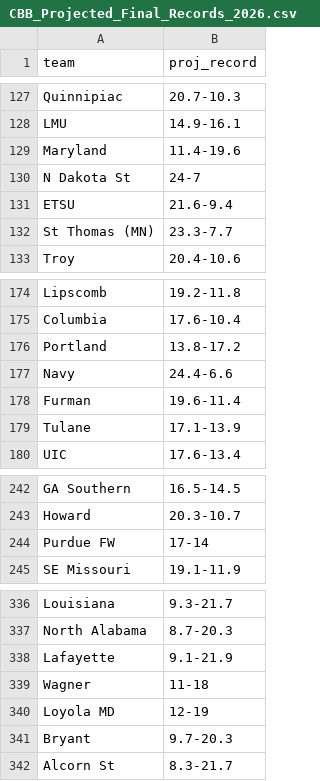
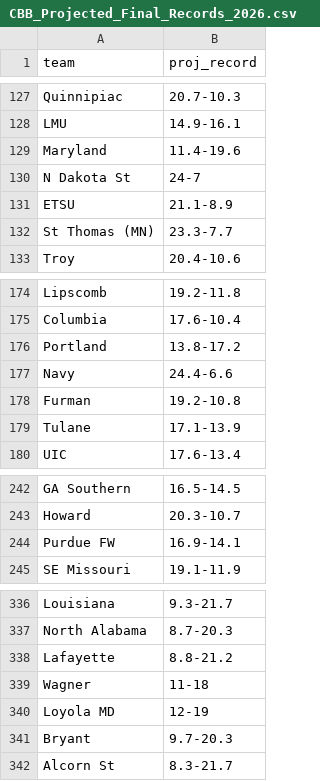
Before and after one commit to lukecassada05-eng/lukecassada.github.io, a CSV file: CBB/data/CBB_Projected_Final_Records_2026.csv, drawn as a sheet; only a part is shown, gaps mark what is left out; the diff covers the shown part only.

```diff
--- a/CBB/data/CBB_Projected_Final_Records_2026.csv
+++ b/CBB/data/CBB_Projected_Final_Records_2026.csv
@@ -130,3 +130,3 @@ Maryland,11.4-19.6
 N Dakota St,24-7
-ETSU,21.6-9.4
+ETSU,21.1-8.9
 St Thomas (MN),23.3-7.7
@@ -177,3 +177,3 @@ Portland,13.8-17.2
 Navy,24.4-6.6
-Furman,19.6-11.4
+Furman,19.2-10.8
 Tulane,17.1-13.9
@@ -243,3 +243,3 @@ GA Southern,16.5-14.5
 Howard,20.3-10.7
-Purdue FW,17-14
+Purdue FW,16.9-14.1
 SE Missouri,19.1-11.9
@@ -337,3 +337,3 @@ Louisiana,9.3-21.7
 North Alabama,8.7-20.3
-Lafayette,9.1-21.9
+Lafayette,8.8-21.2
 Wagner,11-18
```
Also changed, not shown: 7 added rows, 7 removed rows and 2 edited cells elsewhere in this file, CBB/data/CBB_Elo_Future_Game_Predictions.csv, CBB/data/CBB_Projected_Records_SOS_2026.csv.
